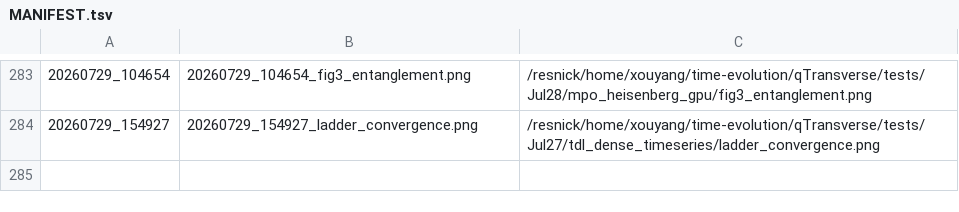
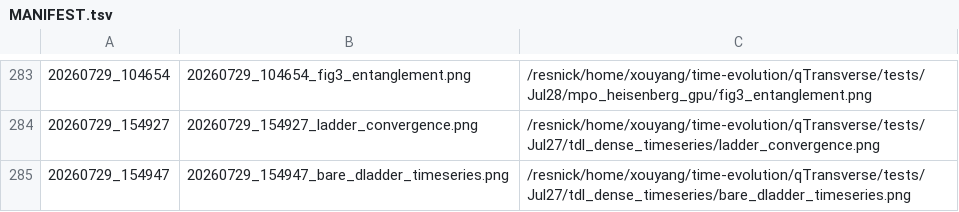
Before and after one commit to Xiaoyu-Ouyang/image-host, a TSV file: MANIFEST.tsv, drawn as a sheet; only a part is shown, gaps mark what is left out; the diff names each change by its address in the sheet, - before the commit and + after, or states it on an @@ line.

Commit message:
upload_fig: 20260729_154947 (1 file(s))
20260729_154947_bare_dladder_timeseries.png <- /resnick/home/xouyang/time-evolution/qTransverse/tests/Jul27/tdl_dense_timeseries/bare_dladder_timeseries.png

```diff
--- a/MANIFEST.tsv
+++ b/MANIFEST.tsv
+row 285: 20260729_154947 | 20260729_154947_bare_dladder_timeseries.png | /resnick/home/xouyang/time-evolution/qTransverse/tests/Jul27/tdl_dense_timeseries/bare_dladder_timeseries.png
```
Also changed, not shown: 1 other file.
